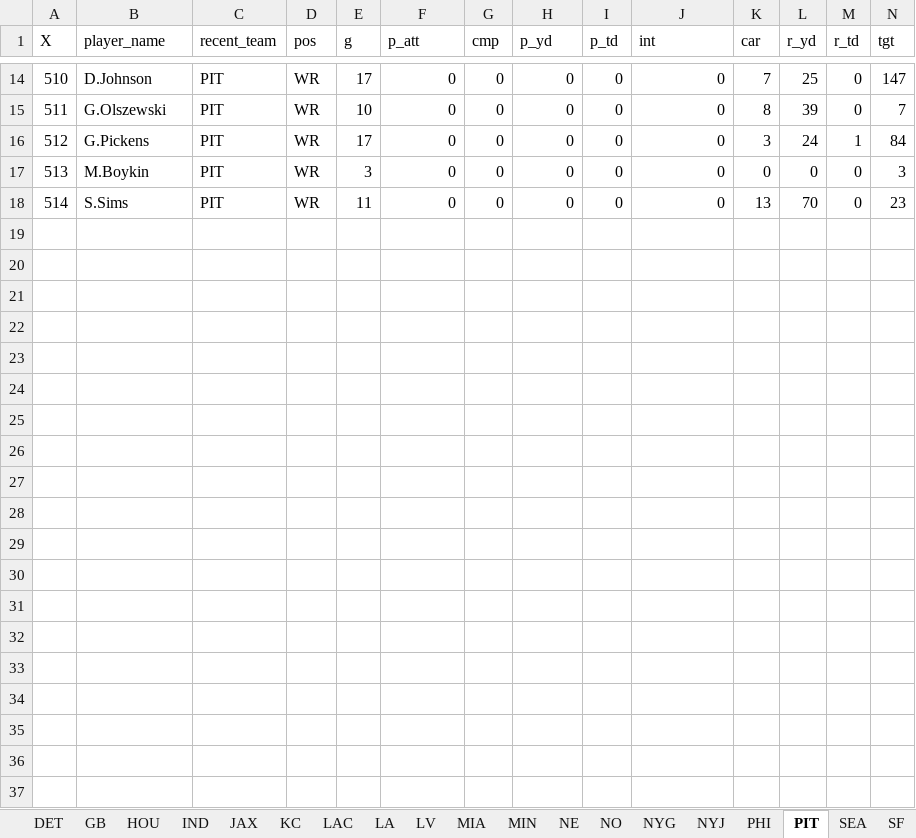
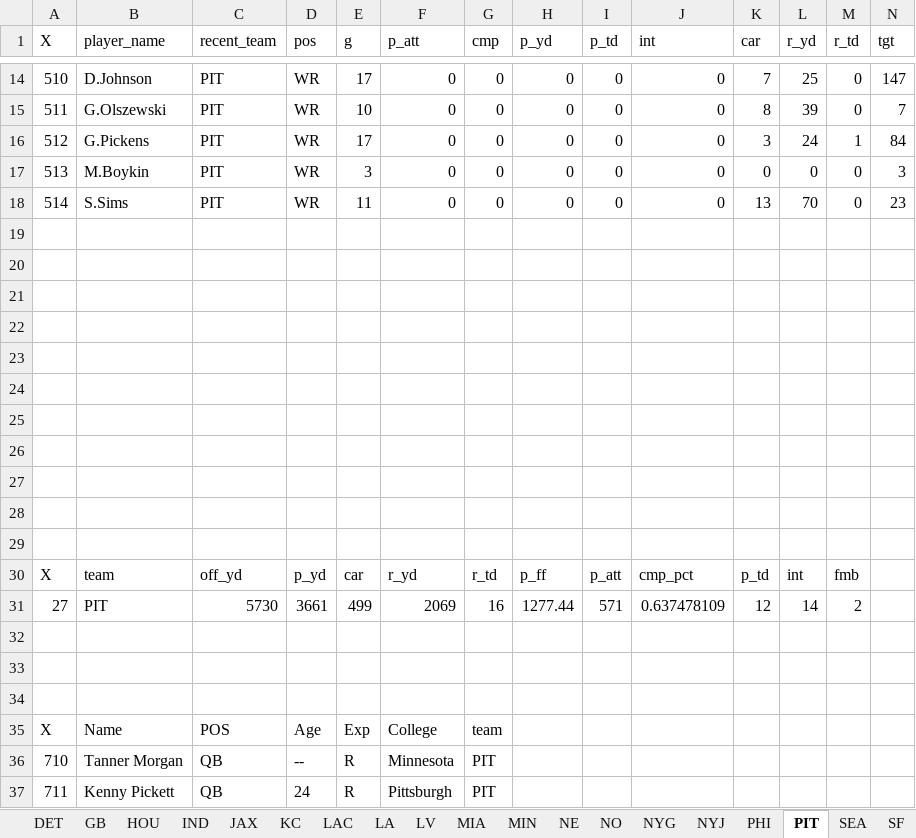
Before and after one commit to lightningcookies/Custom-Fantasy-Projections, an Excel workbook: test_xlsx.xlsx, sheet PIT, drawn as a sheet; only a part is shown, gaps mark what is left out; values as stored, in another font and other column widths than the file's, no borders; table styles not drawn; rows hold the shown columns only; the diff covers the shown part only; the diff names each change by its address in the sheet, - before the commit and + after, or states it on an @@ line.

```diff
--- a/test_xlsx.xlsx (sheet PIT)
+++ b/test_xlsx.xlsx (sheet PIT)
+row 19: (empty)
+row 20: (empty)
+row 21: (empty)
+row 22: (empty)
+row 23: (empty)
+row 24: (empty)
+row 25: (empty)
+row 26: (empty)
+row 27: (empty)
+row 28: (empty)
+row 29: (empty)
+row 30: X | team | off_yd | p_yd | car | r_yd | r_td | p_ff | p_att | cmp_pct | p_td | int | fmb
+row 31: 27 | PIT | 5730 | 3661 | 499 | 2069 | 16 | 1277.44 | 571 | 0.637478109 | 12 | 14 | 2
+row 32: (empty)
+row 33: (empty)
+row 34: (empty)
+row 35: X | Name | POS | Age | Exp | College | team
+row 36: 710 | Tanner Morgan | QB | -- | R | Minnesota | PIT
+row 37: 711 | Kenny Pickett | QB | 24 | R | Pittsburgh | PIT
```
Also changed, not shown: 27 added rows elsewhere in this sheet, sheet IND, sheet JAX, sheet NYJ, sheet ATL, sheet TEN, sheet DEN, 25 more sheets, 2 other files.
